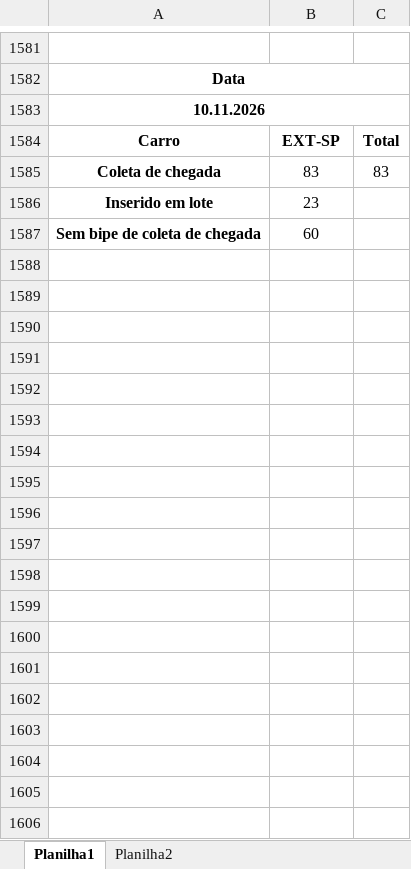
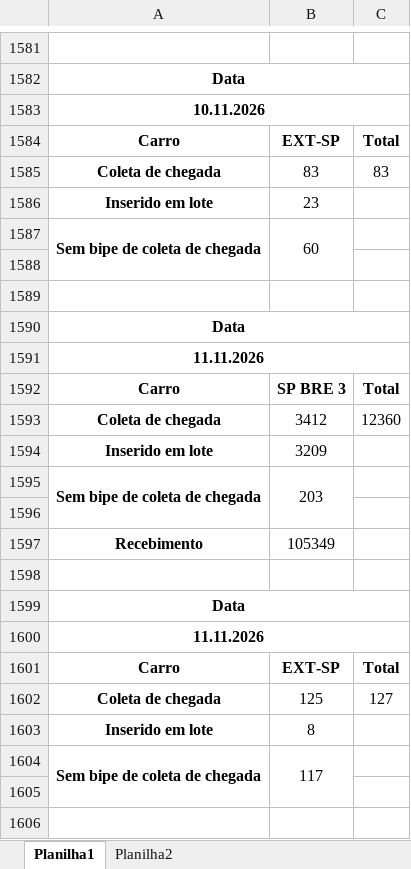
Before and after one commit to powerbijetexpress/powerbijet, an Excel workbook: Recebimento.xlsx, sheet Planilha1, drawn as a sheet; only a part is shown, gaps mark what is left out; values as stored, in another font and other column widths than the file's, no borders; the diff covers the shown part only; the diff names each change by its address in the sheet, - before the commit and + after, or states it on an @@ line.

```diff
--- a/Recebimento.xlsx (sheet Planilha1)
+++ b/Recebimento.xlsx (sheet Planilha1)
+A1587:A1588 merged
+B1587:B1588 merged
+row 1588: (empty)
+row 1589: (empty)
+row 1590: Data
+row 1591: 11.11.2026
+row 1592: Carro | SP BRE 3 | Total
+row 1593: Coleta de chegada | 3412 | 12360
+row 1594: Inserido em lote | 3209
+row 1595: Sem bipe de coleta de chegada | 203
+row 1596: (empty)
+row 1597: Recebimento | 105349
+row 1598: (empty)
+row 1599: Data
+row 1600: 11.11.2026
+row 1601: Carro | EXT-SP | Total
+row 1602: Coleta de chegada | 125 | 127
+row 1603: Inserido em lote | 8
+row 1604: Sem bipe de coleta de chegada | 117
+row 1605: (empty)
+row 1606: (empty)
```
Also changed, not shown: 39 added rows elsewhere in this sheet, 1 other file.
